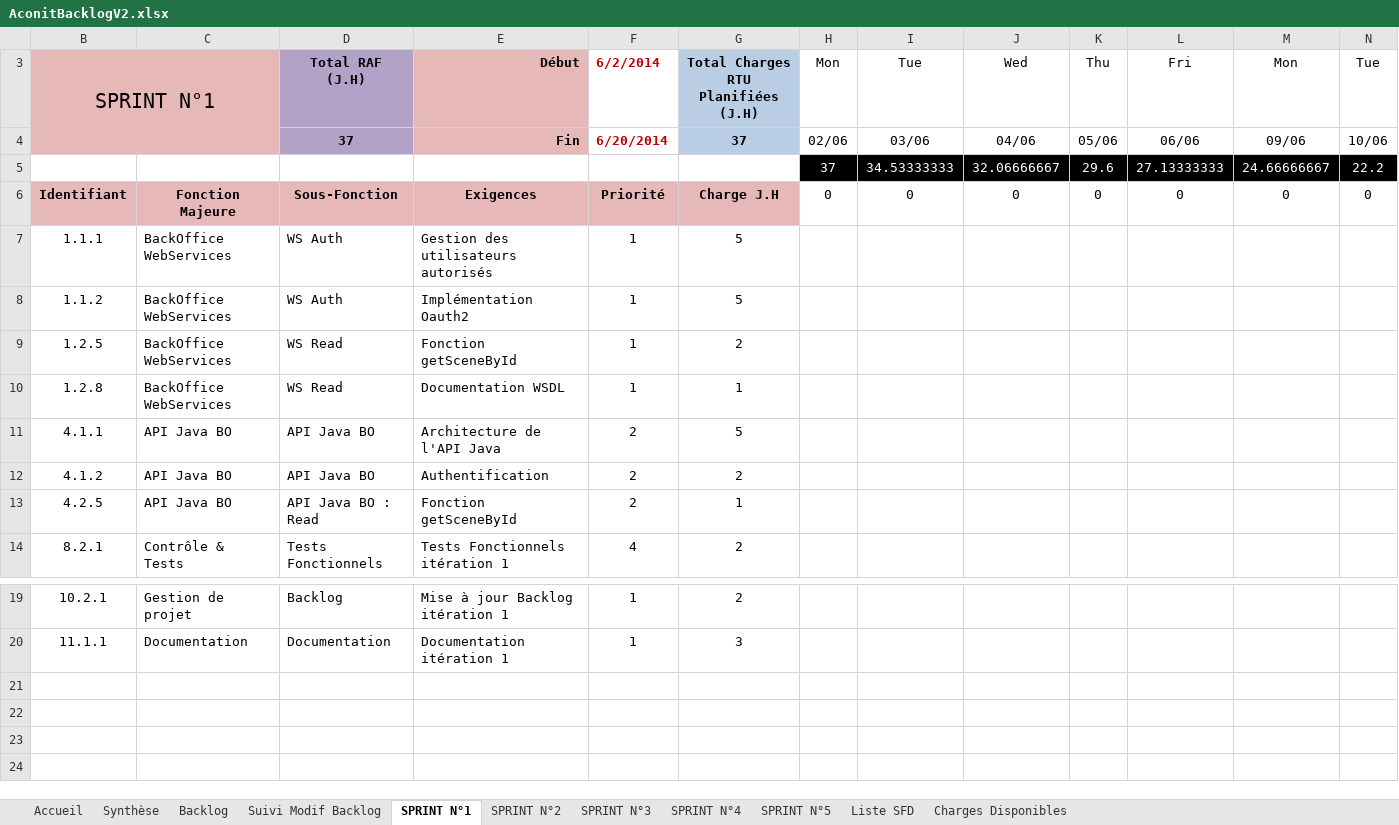
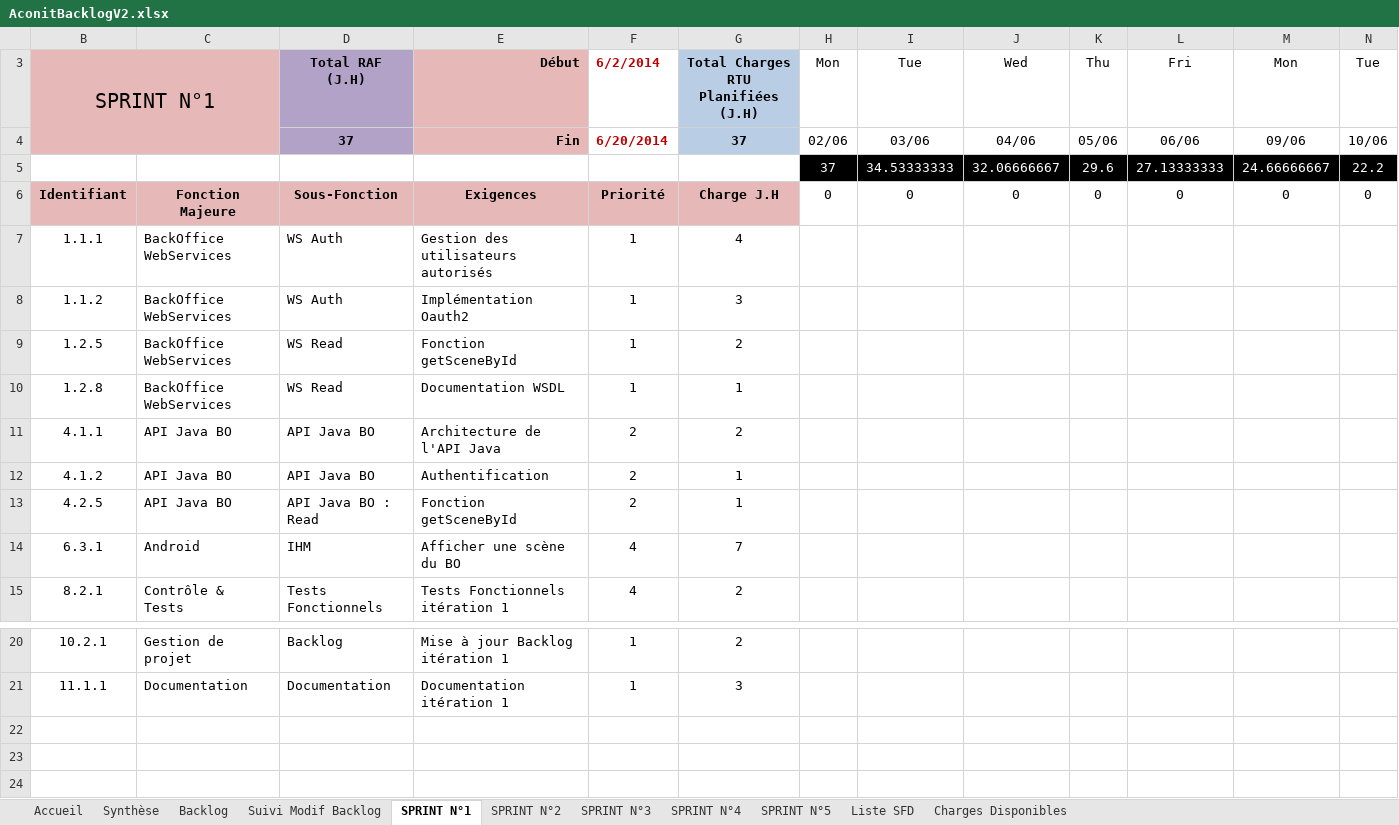
Before and after one commit to fletellier/cervin, an Excel workbook: doc/2014/AconitBacklogV2.xlsx, sheet SPRINT N°1, drawn as a sheet; only a part is shown, gaps mark what is left out; values as stored, in another font and other column widths than the file's, no borders; charts and pictures and conditional formats not drawn; removed rows and columns are numbered as before the commit, all else as after; rows hold the shown columns only; the diff names each change by its address in the sheet, - before the commit and + after, or states it on an @@ line.

```diff
--- a/doc/2014/AconitBacklogV2.xlsx (sheet SPRINT N°1)
+++ b/doc/2014/AconitBacklogV2.xlsx (sheet SPRINT N°1)
-G7: 5
+G7: 4
-G8: 5
+G8: 3
-G11: 5
+G11: 2
-G12: 2
+G12: 1
+row 14: 6.3.1 | Android | IHM | Afficher une scène du BO | 4 | 7
-row 21: (empty)
```
Also changed, not shown: sheet SPRINT N°2, sheet SPRINT N°3, sheet Backlog, sheet SPRINT N°4, sheet Synthèse, sheet SPRINT N°5, formulas that keep their value, hidden cells, charts or pictures.
